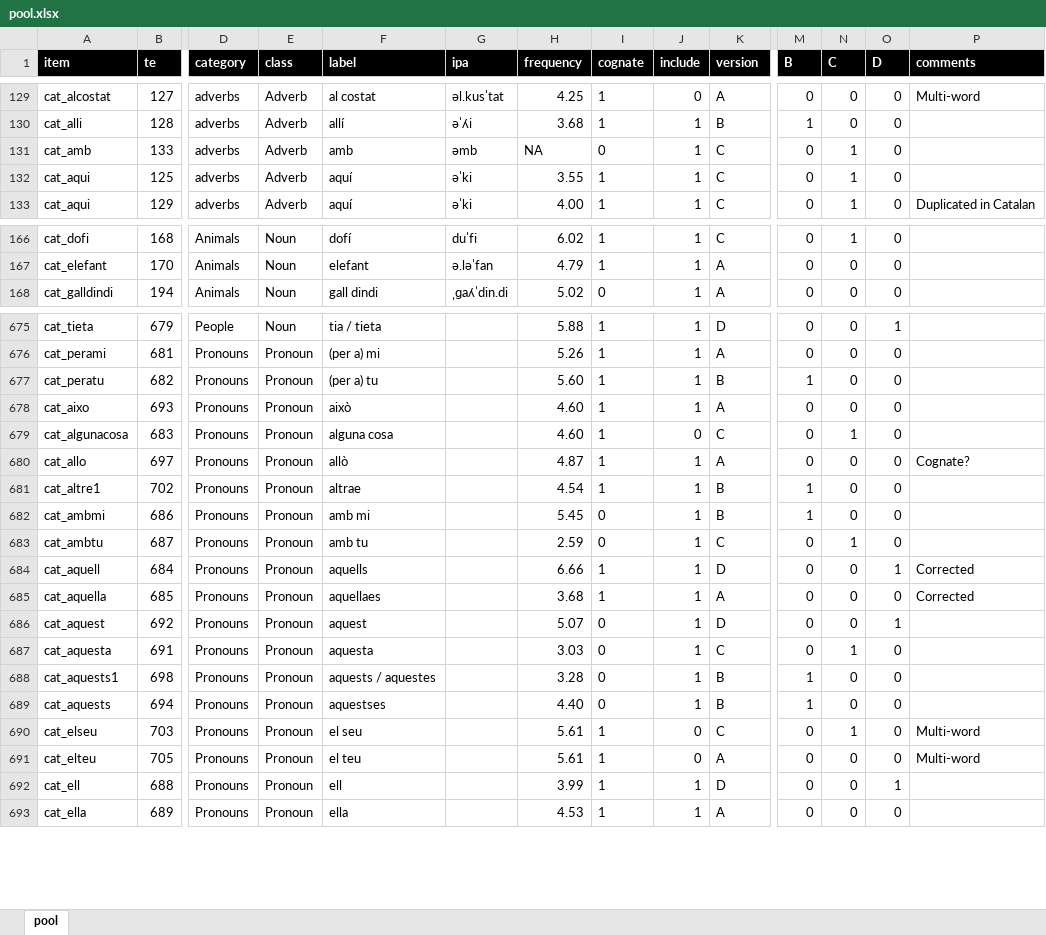
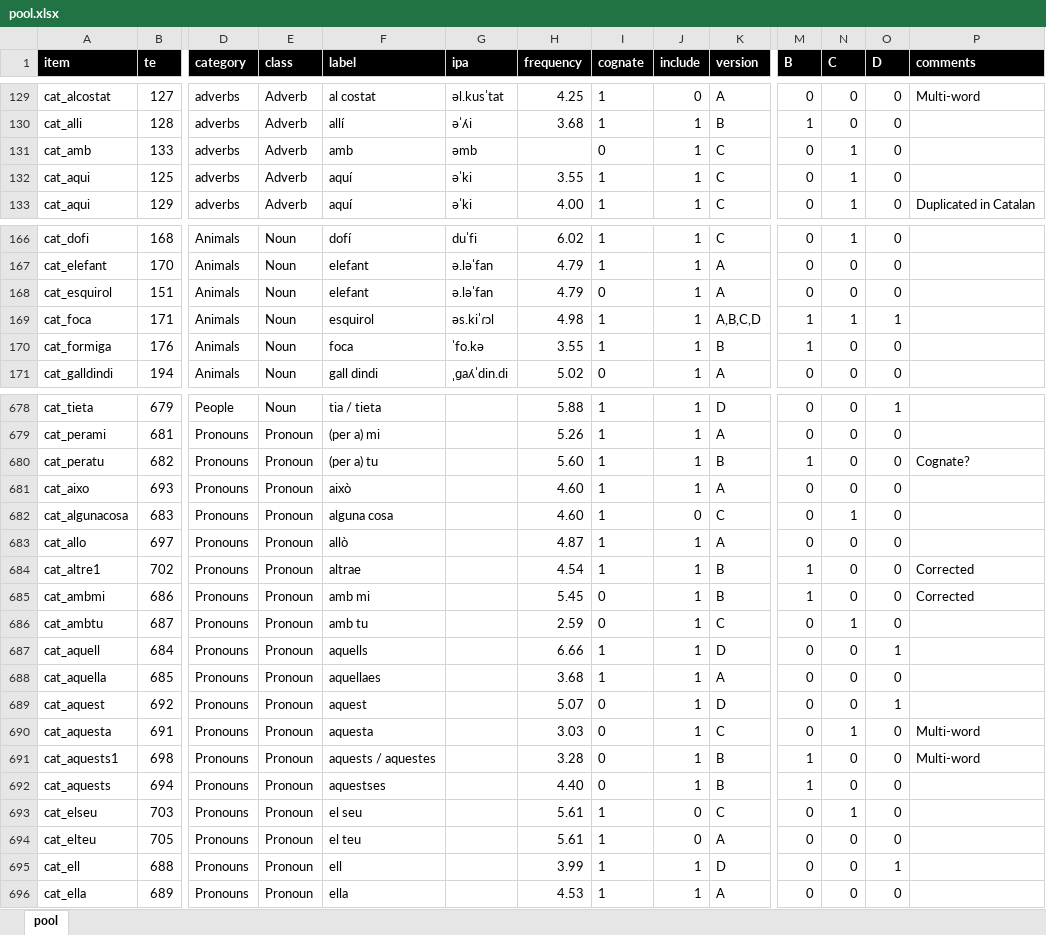
Before and after one commit to gongcastro/multilex, an Excel workbook: pool.xlsx, sheet pool, drawn as a sheet; only a part is shown, gaps mark what is left out; values as stored, in another font and other column widths than the file's, no borders; conditional formats and table styles not drawn; addresses are those after the commit; rows hold the shown columns only; the diff covers the shown part only; the diff names each change by its address in the sheet, - before the commit and + after, or states it on an @@ line.

Commit message:
Add three missing items to pool

```diff
--- a/pool.xlsx (sheet pool)
+++ b/pool.xlsx (sheet pool)
-H131 (frequency): NA
+H131 (frequency): (empty)
+row 168: cat_esquirol | 151 | Animals | Noun | elefant | ə.ləˈfan | 4.79 | 0 | 1 | A | 0 | 0 | 0
+row 169: cat_foca | 171 | Animals | Noun | esquirol | əs.kiˈɾɔl | 4.98 | 1 | 1 | A,B,C,D | 1 | 1 | 1
+row 170: cat_formiga | 176 | Animals | Noun | foca | ˈfo.kə | 3.55 | 1 | 1 | B | 1 | 0 | 0
-P680 (comments): (empty)
+P680 (comments): Cognate?
-P683 (comments): Cognate?
+P683 (comments): (empty)
-P684:P685 (comments): (empty)
+P684:P685 (comments): Corrected
-P687:P688 (comments): Corrected
+P687:P688 (comments): (empty)
-P690:P691 (comments): (empty)
+P690:P691 (comments): Multi-word
-P693:P694 (comments): Multi-word
+P693:P694 (comments): (empty)
```
Also changed, not shown: 152 edited cells and cell formats elsewhere in this sheet, 1 other file.
